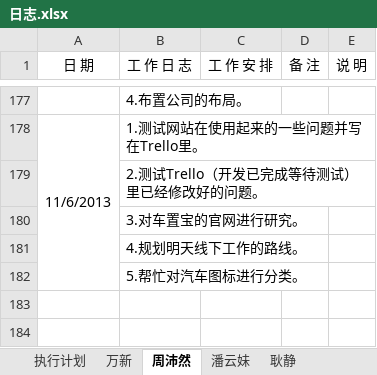
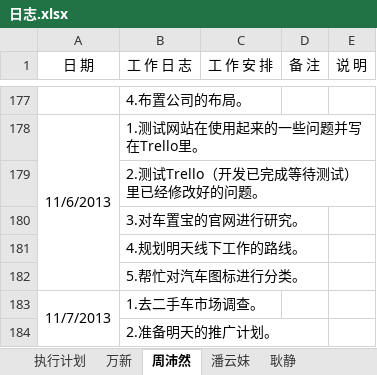
Before and after one commit to GPJxiaoshou/xiaoshou, an Excel workbook: 日志.xlsx, sheet 周沛然, drawn as a sheet; only a part is shown, gaps mark what is left out; values as stored, in another font and other column widths than the file's, no borders; the diff names each change by its address in the sheet, - before the commit and + after, or states it on an @@ line.

Commit message:
日志更新

```diff
--- a/日志.xlsx (sheet 周沛然)
+++ b/日志.xlsx (sheet 周沛然)
+row 183: 11/7/2013 | 1.去二手车市场调查。
+row 184:  | 2.准备明天的推广计划。
```
